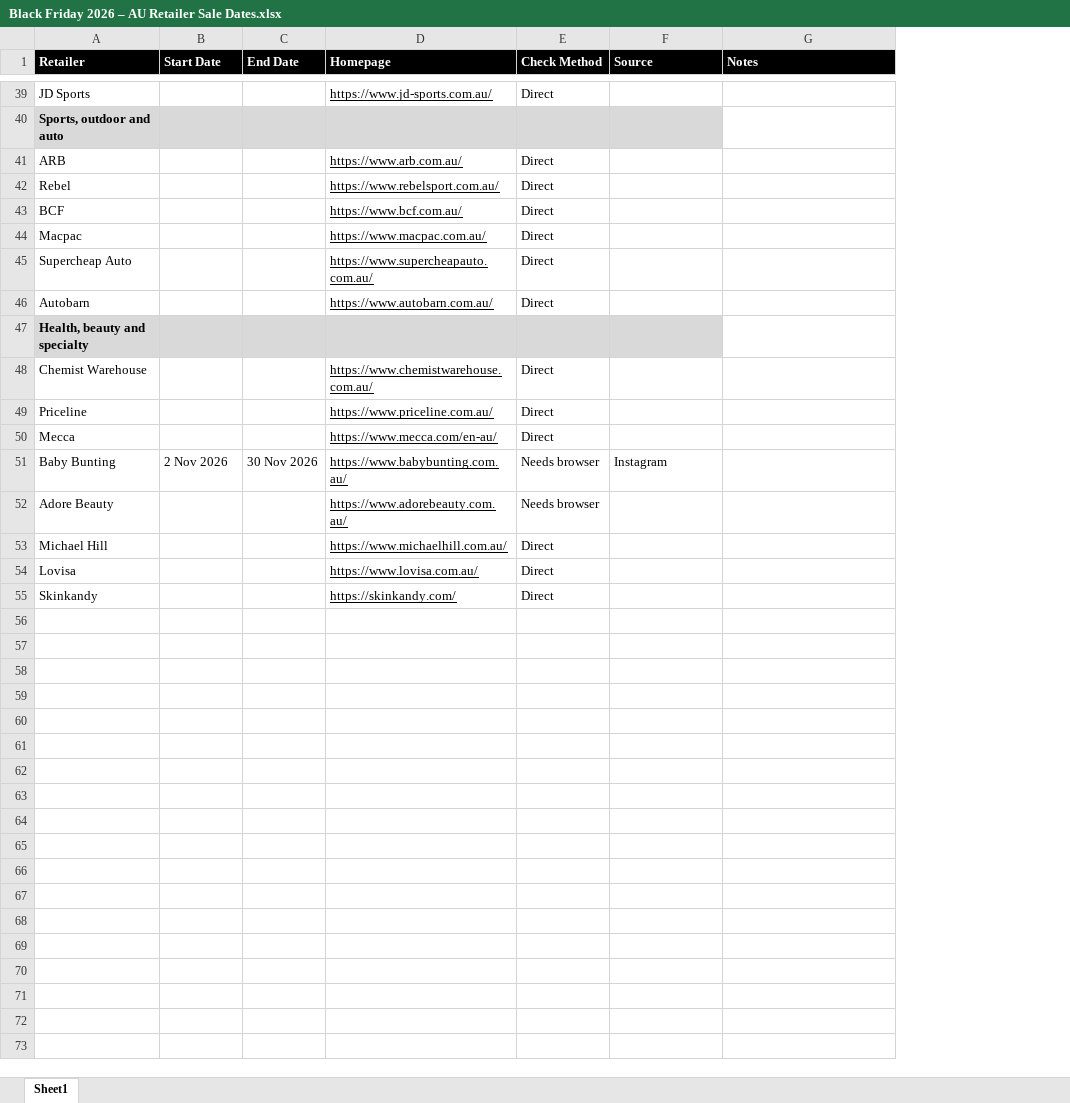
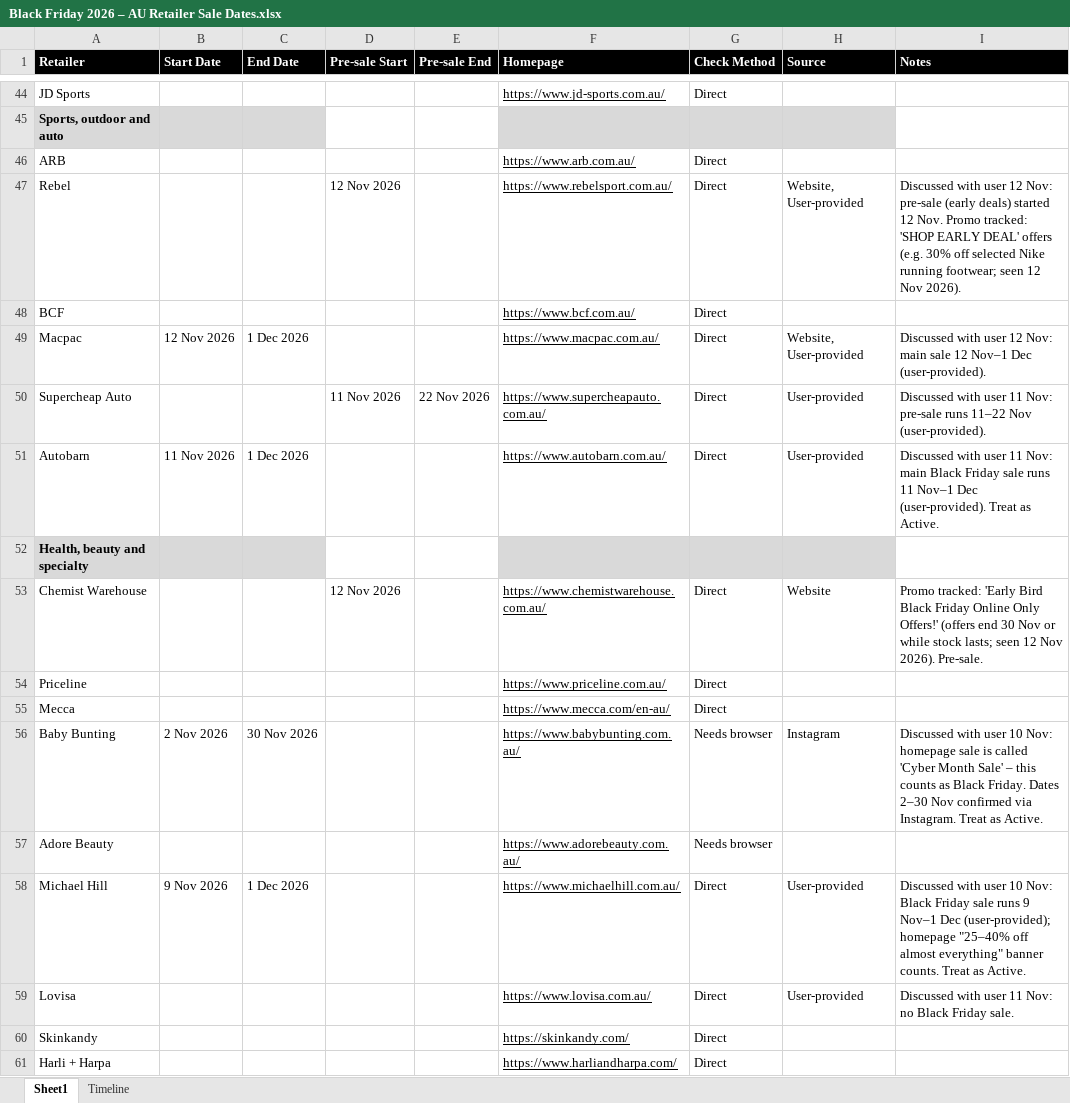
Before and after one commit to SamiHossain25/Miscellaneous-Tasks, an Excel workbook: Black Friday 2026 – AU Retailer Sale Dates.xlsx, sheet Sheet1, drawn as a sheet; only a part is shown, gaps mark what is left out; values as stored, in another font and other column widths than the file's, no borders; charts and pictures not drawn; addresses are those after the commit; the diff covers the shown part only; the diff names each change by its address in the sheet, - before the commit and + after, or states it on an @@ line.

Commit message:
Update Black Friday 2026 tracker (13 Nov 2026)

```diff
--- a/Black Friday 2026 – AU Retailer Sale Dates.xlsx (sheet Sheet1)
+++ b/Black Friday 2026 – AU Retailer Sale Dates.xlsx (sheet Sheet1)
+sheet tab: Timeline
+column D (Pre-sale Start), rows 47-53: 12 Nov 2026 |  |  | 11 Nov 2026 |  |  | 12 Nov 2026
+column E (Pre-sale End), row 50: 22 Nov 2026
-H47 (Source): (empty)
+H47 (Source): Website, User-provided
-I47 (Notes): (empty)
+I47 (Notes): Discussed with user 12 Nov: pre-sale (early deals) started 12 Nov. Promo tracked: 'SHOP EARLY DEAL' offers (e.g. 30% off selected Nike running footwear; seen 12 Nov 2026).
-B49 (Start Date): (empty)
+B49 (Start Date): 12 Nov 2026
-C49 (End Date): (empty)
+C49 (End Date): 1 Dec 2026
-H49 (Source): (empty)
+H49 (Source): Website, User-provided
-I49 (Notes): (empty)
+I49 (Notes): Discussed with user 12 Nov: main sale 12 Nov–1 Dec (user-provided).
-H50:H51 (Source): (empty)
+H50:H51 (Source): User-provided
-I50 (Notes): (empty)
+I50 (Notes): Discussed with user 11 Nov: pre-sale runs 11–22 Nov (user-provided).
-B51 (Start Date): (empty)
+B51 (Start Date): 11 Nov 2026
-C51 (End Date): (empty)
+C51 (End Date): 1 Dec 2026
-I51 (Notes): (empty)
+I51 (Notes): Discussed with user 11 Nov: main Black Friday sale runs 11 Nov–1 Dec (user-provided). Treat as Active.
-H53 (Source): (empty)
+H53 (Source): Website
-I53 (Notes): (empty)
+I53 (Notes): Promo tracked: 'Early Bird Black Friday Online Only Offers!' (offers end 30 Nov or while stock lasts; seen 12 Nov 2026). Pre-sale.
-I56 (Notes): (empty)
+I56 (Notes): Discussed with user 10 Nov: homepage sale is called 'Cyber Month Sale' – this counts as Black Friday. Dates 2–30 Nov confirmed via Instagram. Treat as Active.
-B58 (Start Date): (empty)
+B58 (Start Date): 9 Nov 2026
-C58 (End Date): (empty)
+C58 (End Date): 1 Dec 2026
-H58:H59 (Source): (empty)
+H58:H59 (Source): User-provided
-I58 (Notes): (empty)
+I58 (Notes): Discussed with user 10 Nov: Black Friday sale runs 9 Nov–1 Dec (user-provided); homepage "25–40% off almost everything" banner counts. Treat as Active.
-I59 (Notes): (empty)
+I59 (Notes): Discussed with user 11 Nov: no Black Friday sale.
+row 61: Harli + Harpa |  |  |  |  | https://www.harliandharpa.com/ | Direct
```
Also changed, not shown: 5 added rows and 64 edited cells elsewhere in this sheet, charts or pictures.
